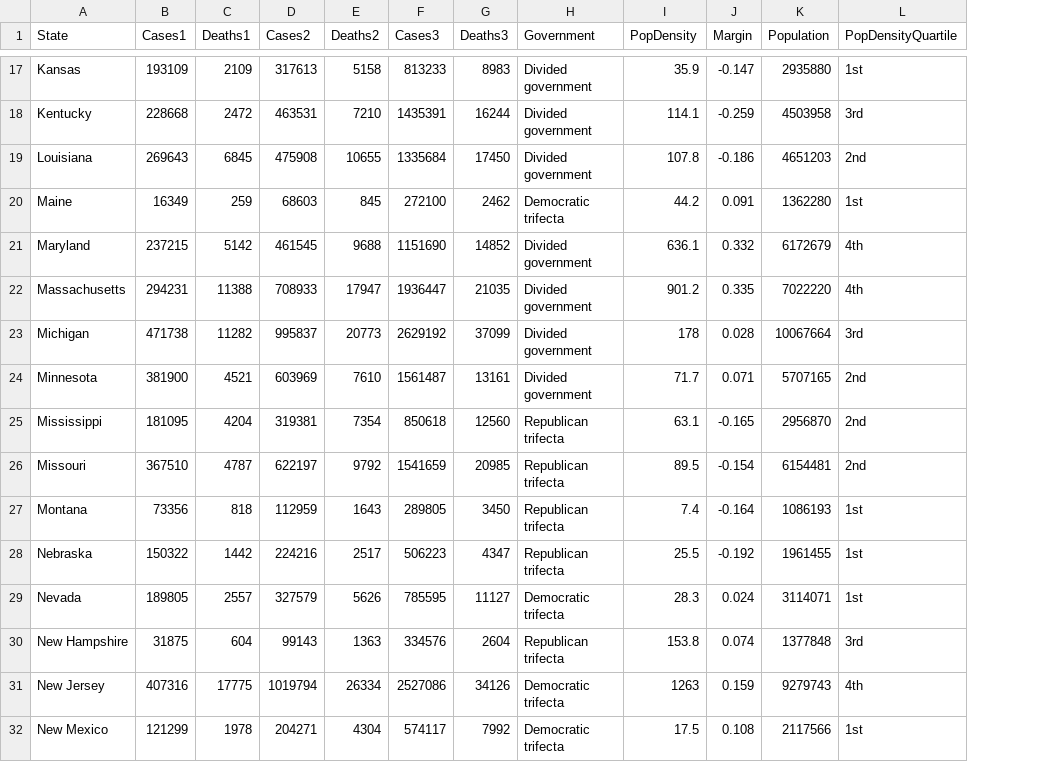
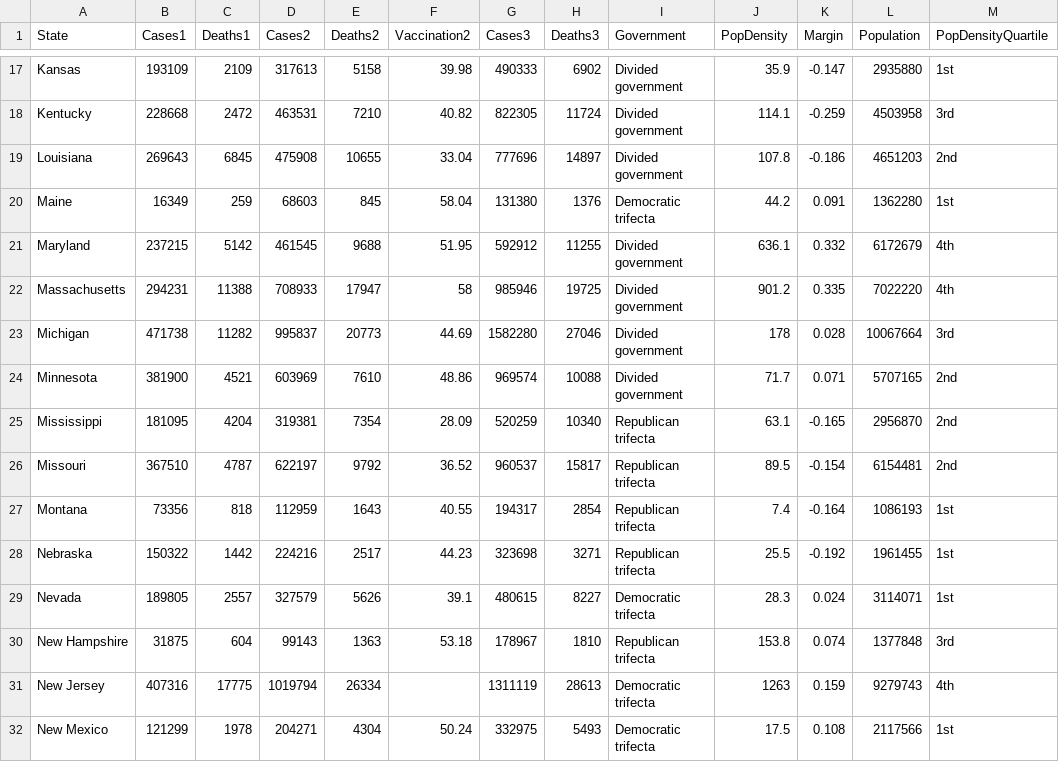
Before and after one commit to MaxTuecke/MaxTuecke.github.io, a CSV file: us-states-3times.csv, drawn as a sheet; only a part is shown, gaps mark what is left out; addresses are those after the commit; the diff covers the shown part only; the diff names each change by its address in the sheet, - before the commit and + after, or states it on an @@ line.

```diff
--- a/us-states-3times.csv
+++ b/us-states-3times.csv
+column F (Vaccination2), rows 17-32: 39.98 | 40.82 | 33.04 | 58.04 | 51.95 | 58 | 44.69 | 48.86 | 28.09 | 36.52 | 40.55 | 44.23 | 39.1 | 53.18 |  | 50.24
-G17 (Cases3): 813233
+G17 (Cases3): 490333
-H17 (Deaths3): 8983
+H17 (Deaths3): 6902
-G18 (Cases3): 1435391
+G18 (Cases3): 822305
-H18 (Deaths3): 16244
+H18 (Deaths3): 11724
-G19 (Cases3): 1335684
+G19 (Cases3): 777696
-H19 (Deaths3): 17450
+H19 (Deaths3): 14897
-G20 (Cases3): 272100
+G20 (Cases3): 131380
-H20 (Deaths3): 2462
+H20 (Deaths3): 1376
-G21 (Cases3): 1151690
+G21 (Cases3): 592912
-H21 (Deaths3): 14852
+H21 (Deaths3): 11255
-G22 (Cases3): 1936447
+G22 (Cases3): 985946
-H22 (Deaths3): 21035
+H22 (Deaths3): 19725
-G23 (Cases3): 2629192
+G23 (Cases3): 1582280
-H23 (Deaths3): 37099
+H23 (Deaths3): 27046
-G24 (Cases3): 1561487
+G24 (Cases3): 969574
-H24 (Deaths3): 13161
+H24 (Deaths3): 10088
-G25 (Cases3): 850618
+G25 (Cases3): 520259
-H25 (Deaths3): 12560
+H25 (Deaths3): 10340
-G26 (Cases3): 1541659
+G26 (Cases3): 960537
-H26 (Deaths3): 20985
+H26 (Deaths3): 15817
-G27 (Cases3): 289805
+G27 (Cases3): 194317
-H27 (Deaths3): 3450
+H27 (Deaths3): 2854
-G28 (Cases3): 506223
+G28 (Cases3): 323698
-H28 (Deaths3): 4347
+H28 (Deaths3): 3271
-G29 (Cases3): 785595
+G29 (Cases3): 480615
-H29 (Deaths3): 11127
+H29 (Deaths3): 8227
-G30 (Cases3): 334576
+G30 (Cases3): 178967
-H30 (Deaths3): 2604
+H30 (Deaths3): 1810
-G31 (Cases3): 2527086
+G31 (Cases3): 1311119
-H31 (Deaths3): 34126
+H31 (Deaths3): 28613
-G32 (Cases3): 574117
+G32 (Cases3): 332975
-H32 (Deaths3): 7992
+H32 (Deaths3): 5493
```
Also changed, not shown: 68 edited cells elsewhere in this file.
